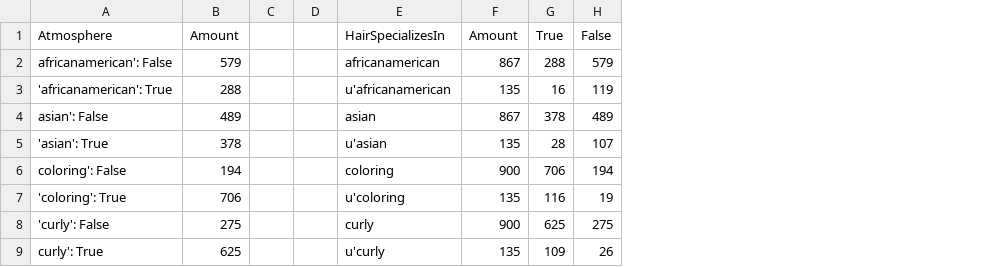
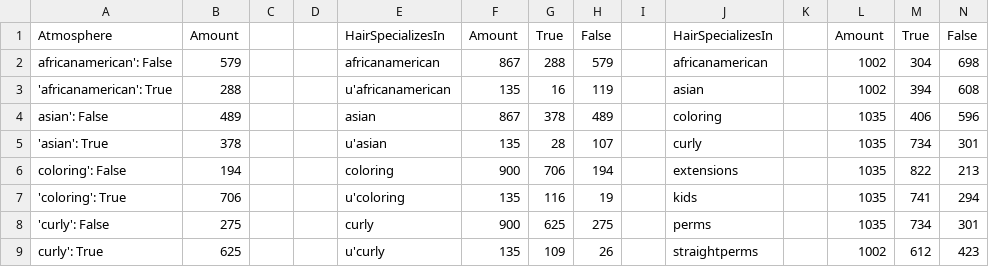
Before and after one commit to AAU-WebDataScience/F22-DV4-03, a CSV file: misc/HairSpecializesIn.csv, drawn as a sheet; only a part is shown; the diff names each change by its address in the sheet, - before the commit and + after, or states it on an @@ line.

Commit message:
Update HairSpecializesIn.csv

```diff
--- a/misc/HairSpecializesIn.csv
+++ b/misc/HairSpecializesIn.csv
+column I, empty
+column J, rows 1-9: HairSpecializesIn | africanamerican | asian | coloring | curly | extensions | kids | perms | straightperms
+column K, empty
+column L, rows 1-9: Amount | 1002 | 1002 | 1035 | 1035 | 1035 | 1035 | 1035 | 1002
+column M, rows 1-9: True | 304 | 394 | 406 | 734 | 822 | 741 | 734 | 612
+column N, rows 1-9: False | 698 | 608 | 596 | 301 | 213 | 294 | 301 | 423
```
